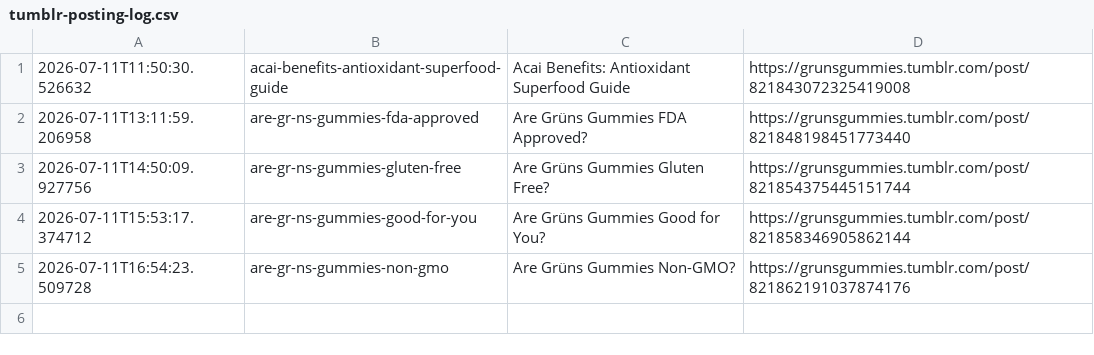
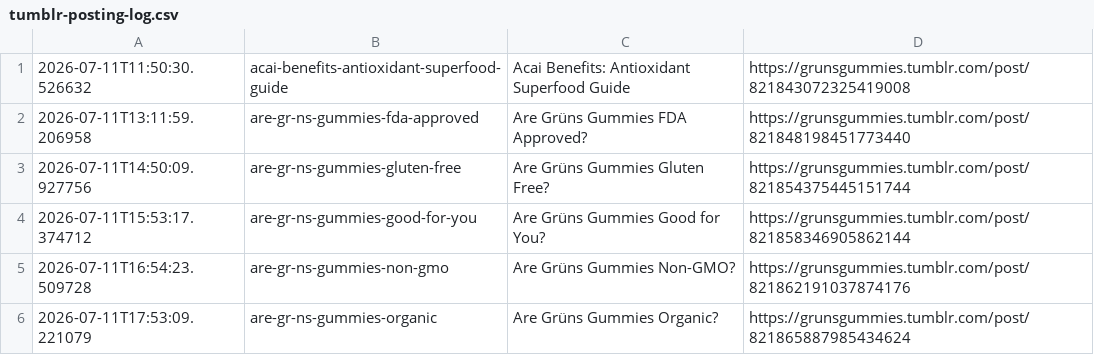
Before and after one commit to p32nicky/grunsguide, a CSV file: scripts/tumblr-posting-log.csv, drawn as a sheet; the diff names each change by its address in the sheet, - before the commit and + after, or states it on an @@ line.

```diff
--- a/scripts/tumblr-posting-log.csv
+++ b/scripts/tumblr-posting-log.csv
+row 6: 2026-07-11T17:53:09.221079 | are-gr-ns-gummies-organic | Are Grüns Gummies Organic? | https://grunsgummies.tumblr.com/post/821865887985434624
```
Also changed, not shown: 1 other file.
